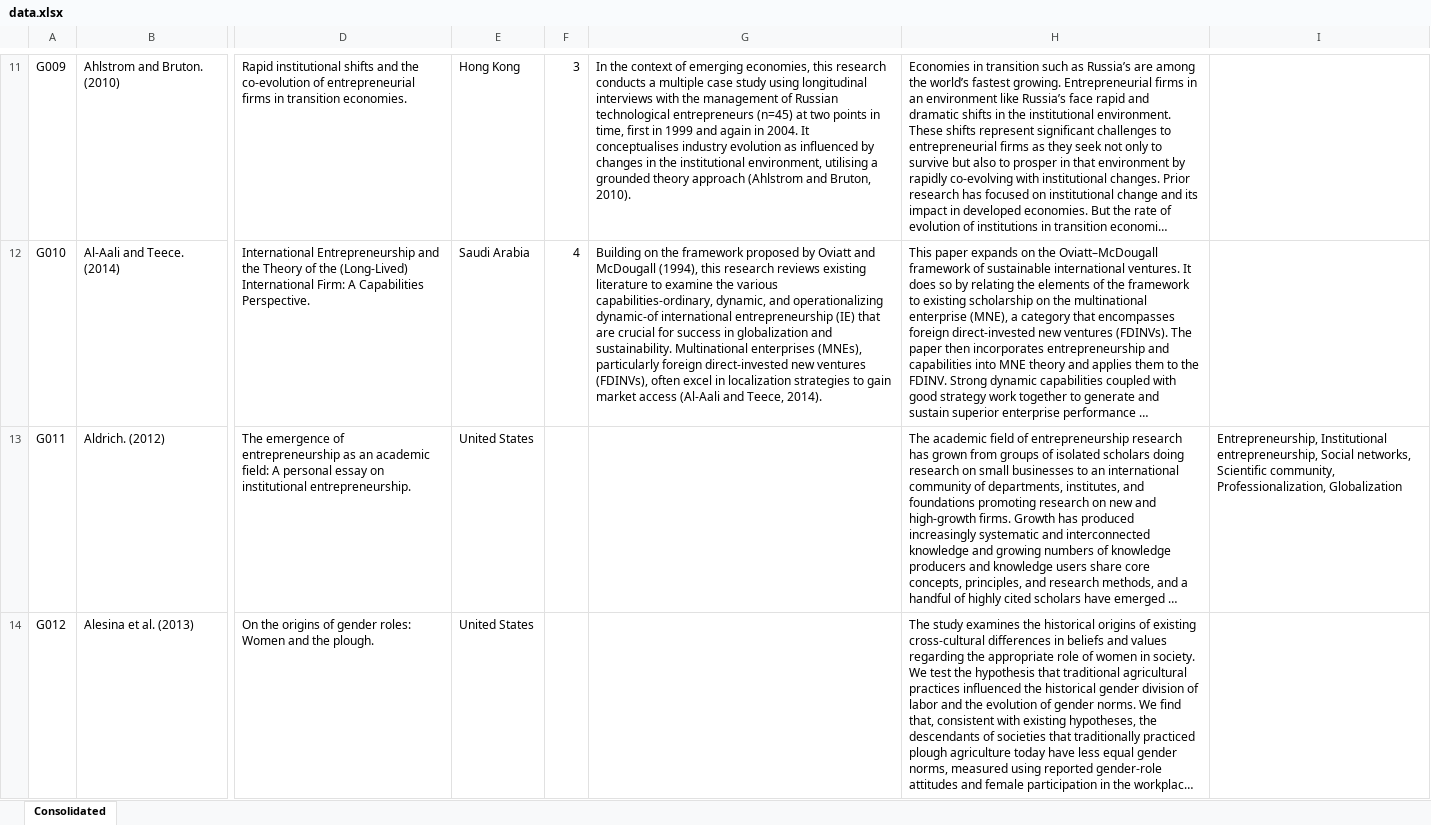
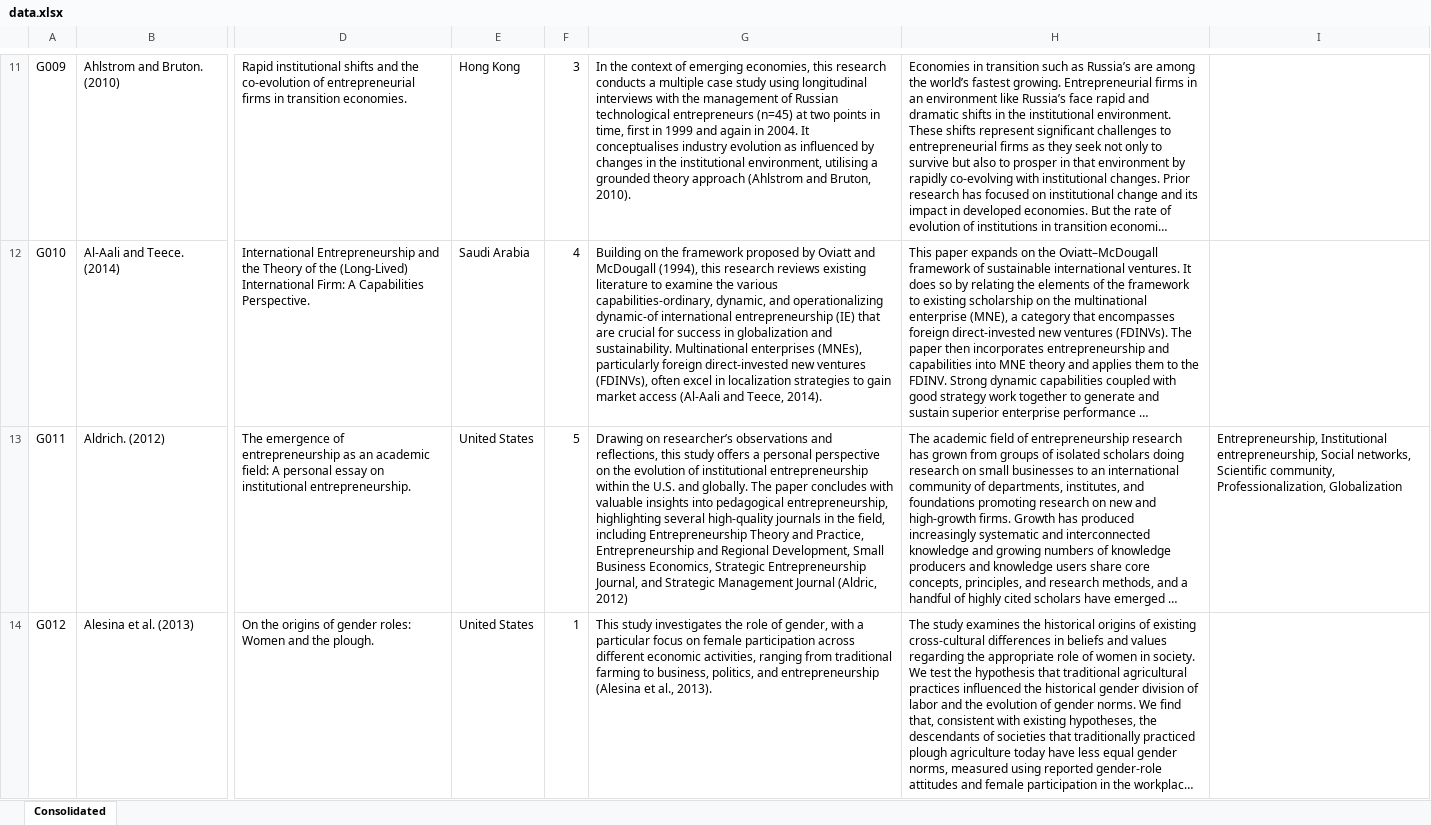
Before and after one commit to Joe-Chan-iStudio-Ltd/researchplymouth, an Excel workbook: slr/ei/data.xlsx, sheet Consolidated, drawn as a sheet; only a part is shown, gaps mark what is left out; long unchanged cells end in …; values as stored, in another font and other column widths than the file's, no borders; the diff covers the shown part only; the diff names each change by its address in the sheet, - before the commit and + after, or states it on an @@ line.

```diff
--- a/slr/ei/data.xlsx (sheet Consolidated)
+++ b/slr/ei/data.xlsx (sheet Consolidated)
-F13: (empty)
+F13: 5
-G13: (empty)
+G13: Drawing on researcher’s observations and reflections, this study offers a personal perspective on the evolution of institutional entrepreneurship within the U.S. and globally. The paper concludes with valuable insights into pedagogical entrepreneurship, highlighting several high-quality journals in the field, including Entrepreneurship Theory and Practice, Entrepreneurship and Regional Development, Small Business Economics, Strategic Entrepreneurship Journal, and Strategic Management Journal (Aldric, 2012)
-F14: (empty)
+F14: 1
-G14: (empty)
+G14: This study investigates the role of gender, with a particular focus on female participation across different economic activities, ranging from traditional farming to business, politics, and entrepreneurship (Alesina et al., 2013).
```
Also changed, not shown: 4 edited cells elsewhere in this sheet, 1 other file.
